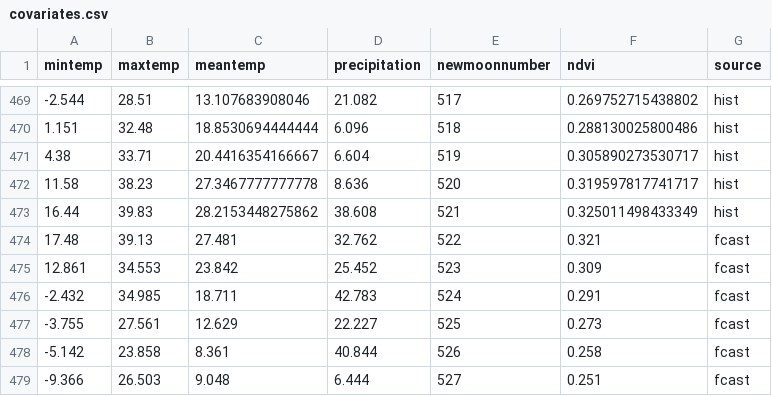
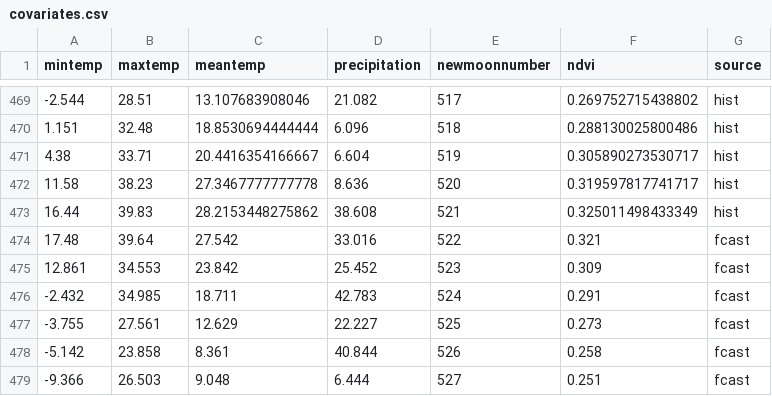
Before and after one commit to weecology/portal-forecasts, a CSV file: data/covariates.csv, drawn as a sheet; only a part is shown, gaps mark what is left out.

```diff
--- a/data/covariates.csv
+++ b/data/covariates.csv
@@ -473,3 +473,3 @@
 16.44,39.83,28.2153448275862,38.608,521,0.325011498433349,"hist"
-17.48,39.13,27.481,32.762,522,0.321,"fcast"
+17.48,39.64,27.542,33.016,522,0.321,"fcast"
 12.861,34.553,23.842,25.452,523,0.309,"fcast"
```
Also changed, not shown: data/covariate_forecasts.csv, 9 other files.
